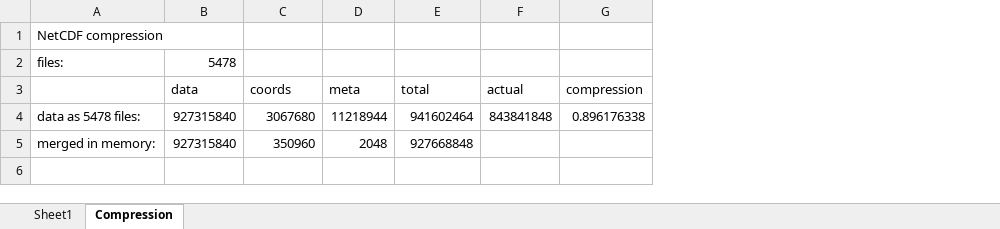
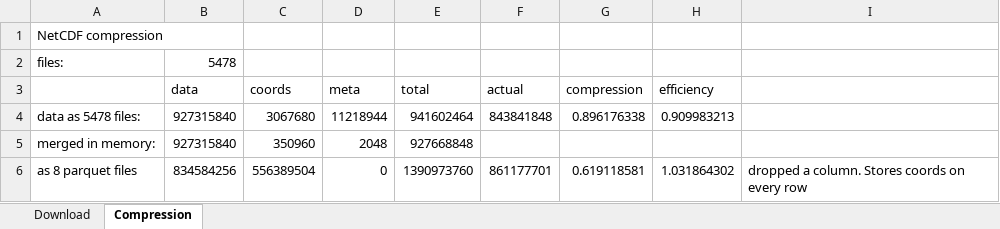
Before and after one commit to TrentonBush/merra2_subsetter, an Excel workbook: data_size_calcs.xlsx, sheet Compression, drawn as a sheet; values as stored, in another font and other column widths than the file's, no borders; the diff names each change by its address in the sheet, - before the commit and + after, or states it on an @@ line.

Commit message:
estimated compression ratio

```diff
--- a/data_size_calcs.xlsx (sheet Compression)
+++ b/data_size_calcs.xlsx (sheet Compression)
-sheet tab: Sheet1
+sheet tab: Download
+column H (efficiency), row 4: 0.909983213
+column I, empty
+row 6: as 8 parquet files | 834584256 | 556389504 | 0 | 1390973760 | 861177701 | 0.619118581 | 1.031864302 | dropped a column. Stores coords on every row
```
